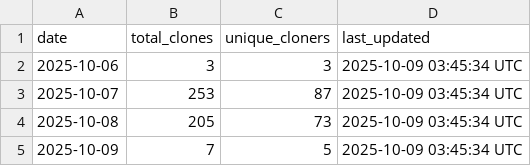
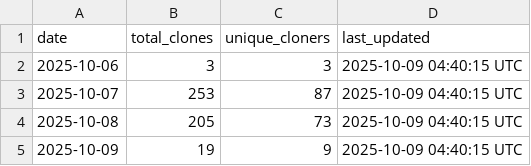
Before and after one commit to stex2005/ros-mcp-client, a CSV file: .metrics/daily_clone_metrics.csv, drawn as a sheet.

```diff
--- a/.metrics/daily_clone_metrics.csv
+++ b/.metrics/daily_clone_metrics.csv
@@ -1,5 +1,5 @@
 date,total_clones,unique_cloners,last_updated
-2025-10-06,3,3,2025-10-09 03:45:34 UTC
-2025-10-07,253,87,2025-10-09 03:45:34 UTC
-2025-10-08,205,73,2025-10-09 03:45:34 UTC
-2025-10-09,7,5,2025-10-09 03:45:34 UTC
+2025-10-06,3,3,2025-10-09 04:40:15 UTC
+2025-10-07,253,87,2025-10-09 04:40:15 UTC
+2025-10-08,205,73,2025-10-09 04:40:15 UTC
+2025-10-09,19,9,2025-10-09 04:40:15 UTC
```
Also changed, not shown: 1 other file.
